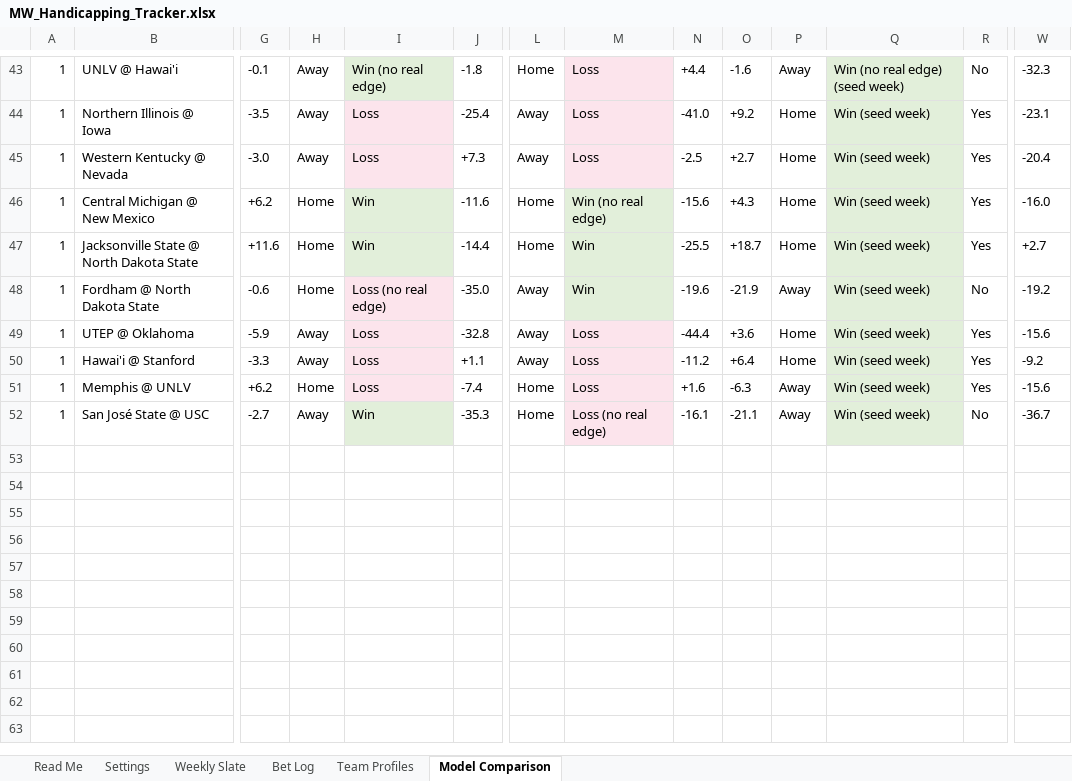
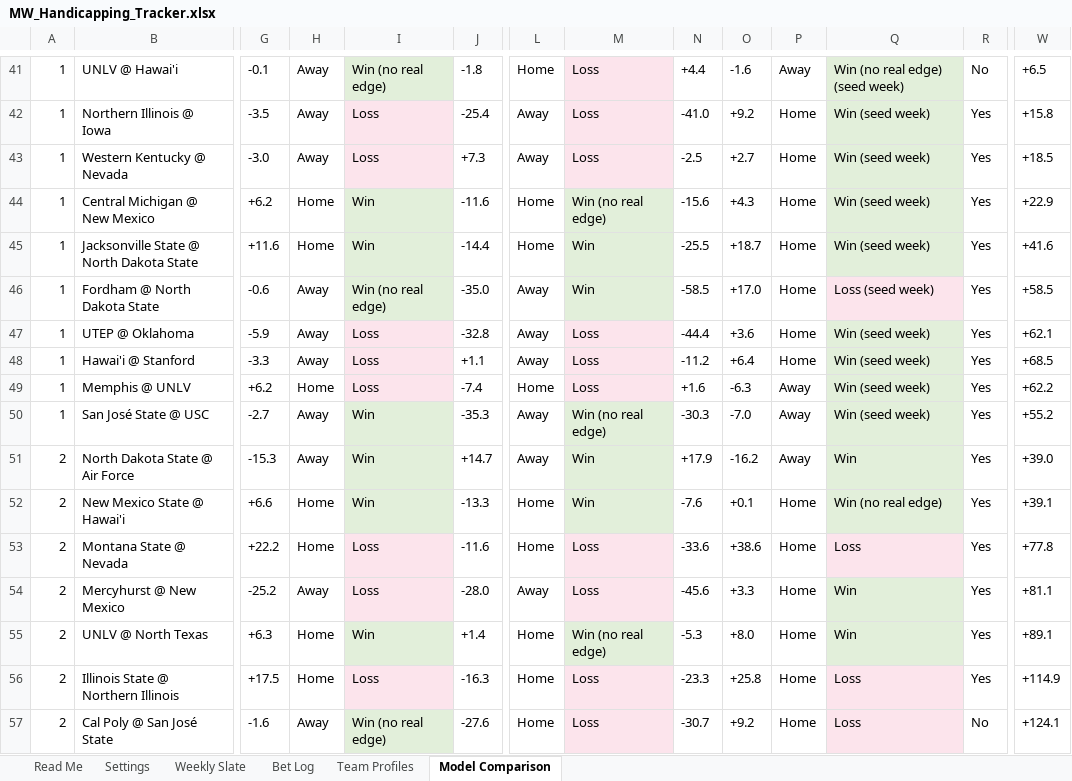
Before and after one commit to colea223/mdubcapping, an Excel workbook: excel/MW_Handicapping_Tracker.xlsx, sheet Model Comparison, drawn as a sheet; only a part is shown, gaps mark what is left out; values as stored, in another font and other column widths than the file's, no borders; addresses are those after the commit; rows hold the shown columns only; the diff covers the shown part only; the diff names each change by its address in the sheet, - before the commit and + after, or states it on an @@ line.

Commit message:
Refresh Week 3 predictions, model comparison, and site data

```diff
--- a/excel/MW_Handicapping_Tracker.xlsx (sheet Model Comparison)
+++ b/excel/MW_Handicapping_Tracker.xlsx (sheet Model Comparison)
-W41: -32.3
+W41: +6.5
-W42: -23.1
+W42: +15.8
-W43: -20.4
+W43: +18.5
-W44: -16.0
+W44: +22.9
-W45: +2.7
+W45: +41.6
-H46: Home
+H46: Away
-I46: Loss (no real edge)
+I46: Win (no real edge)
-I46 fill: #FCE4EC
+I46 fill: #E2EFDA
-N46: -19.6
+N46: -58.5
-O46: -21.9
+O46: +17.0
-P46: Away
+P46: Home
-Q46: Win (seed week)
+Q46: Loss (seed week)
-Q46 fill: #E2EFDA
+Q46 fill: #FCE4EC
-R46: No
+R46: Yes
-W46: -19.2
+W46: +58.5
-W47: -15.6
+W47: +62.1
-W48: -9.2
+W48: +68.5
-W49: -15.6
+W49: +62.2
-L50: Home
+L50: Away
-M50: Loss (no real edge)
+M50: Win (no real edge)
-M50 fill: #FCE4EC
+M50 fill: #E2EFDA
-N50: -16.1
+N50: -30.3
-O50: -21.1
+O50: -7.0
-R50: No
+R50: Yes
-W50: -36.7
+W50: +55.2
+row 51: 2 | North Dakota State @ Air Force | -15.3 | Away | Win | +14.7 | Away | Win | +17.9 | -16.2 | Away | Win | Yes | +39.0
+row 52: 2 | New Mexico State @ Hawai'i | +6.6 | Home | Win | -13.3 | Home | Win | -7.6 | +0.1 | Home | Win (no real edge) | Yes | +39.1
+row 53: 2 | Montana State @ Nevada | +22.2 | Home | Loss | -11.6 | Home | Loss | -33.6 | +38.6 | Home | Loss | Yes | +77.8
+row 54: 2 | Mercyhurst @ New Mexico | -25.2 | Away | Loss | -28.0 | Away | Loss | -45.6 | +3.3 | Home | Win | Yes | +81.1
+row 55: 2 | UNLV @ North Texas | +6.3 | Home | Win | +1.4 | Home | Win (no real edge) | -5.3 | +8.0 | Home | Win | Yes | +89.1
+row 56: 2 | Illinois State @ Northern Illinois | +17.5 | Home | Loss | -16.3 | Home | Loss | -23.3 | +25.8 | Home | Loss | Yes | +114.9
+row 57: 2 | Cal Poly @ San José State | -1.6 | Away | Win (no real edge) | -27.6 | Home | Loss | -30.7 | +9.2 | Home | Loss | No | +124.1
```
Also changed, not shown: 21 added rows, 21 removed rows, 18 edited cells and cell formats elsewhere in this sheet, sheet Bet Log, sheet Weekly Slate, sheet Team Profiles, 9 other files.
